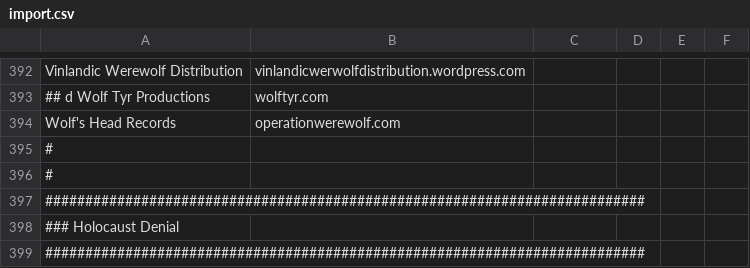
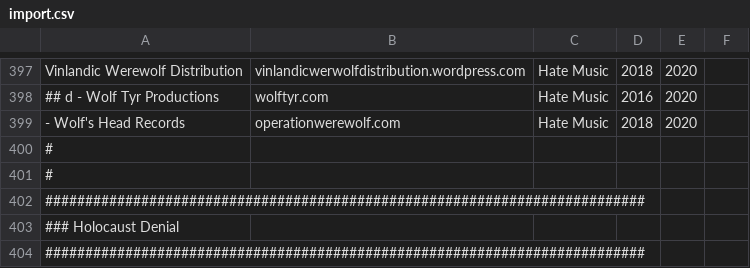
Before and after one commit to chigh/hategroup-dnsbl, a CSV file: import.csv, drawn as a sheet; only a part is shown, gaps mark what is left out; addresses are those after the commit; the diff covers the shown part only; the diff names each change by its address in the sheet, - before the commit and + after, or states it on an @@ line.

Commit message:
update Hate Music

```diff
--- a/import.csv
+++ b/import.csv
-C397:C399: (empty)
+C397:C399: Hate Music
-D397: (empty)
+D397: 2018
-E397:E399: (empty)
+E397:E399: 2020
-A398: ## d Wolf Tyr Productions
+A398: ## d - Wolf Tyr Productions
-D398: (empty)
+D398: 2016
-A399: Wolf's Head Records
+A399: - Wolf's Head Records
-D399: (empty)
+D399: 2018
```
Also changed, not shown: 6 added rows, 1 removed row and 37 edited cells elsewhere in this file, 6 other files.
